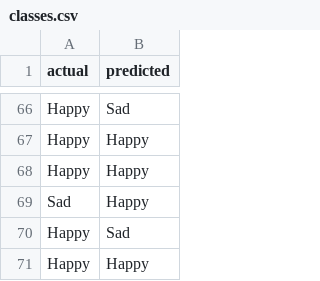
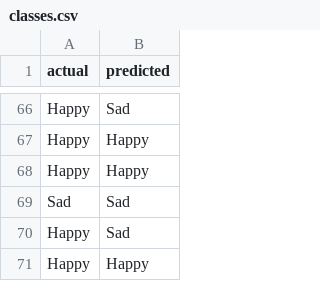
Before and after one commit to ahmadnouh97/lyrics-emotions-recognition, a CSV file: plots/classes.csv, drawn as a sheet; only a part is shown, gaps mark what is left out.

```diff
--- a/plots/classes.csv
+++ b/plots/classes.csv
@@ -68,3 +68,3 @@ Happy,Happy
 Happy,Happy
-Sad,Happy
+Sad,Sad
 Happy,Sad
```
Also changed, not shown: 2 other files.
